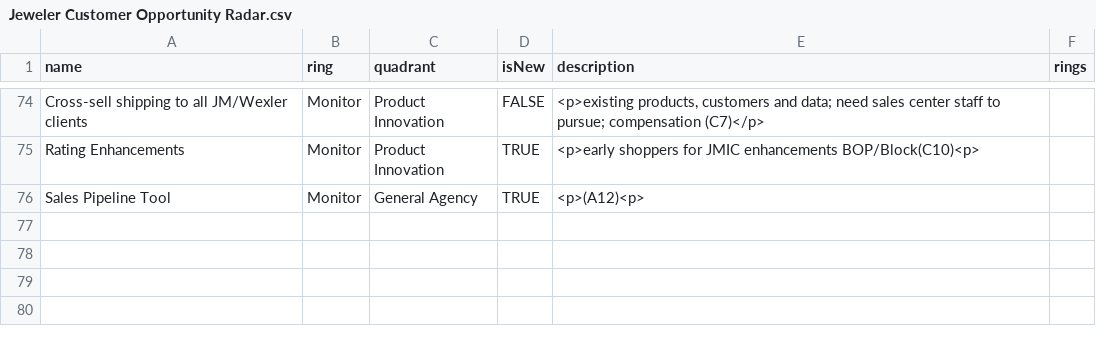
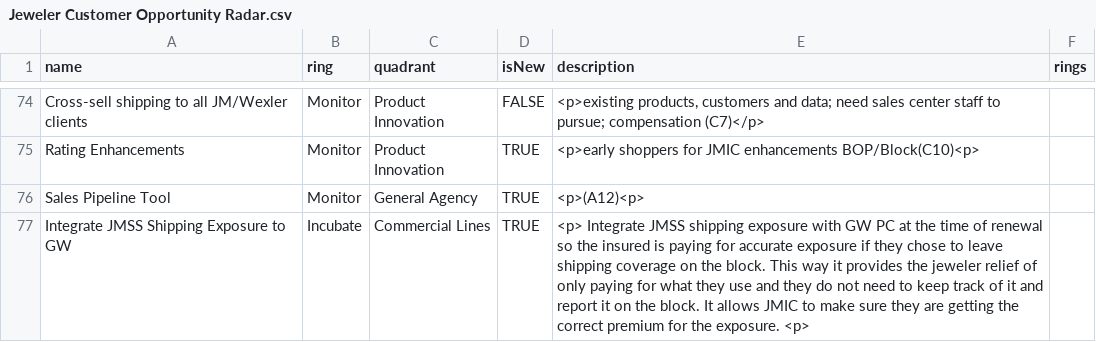
Before and after one commit to jwesener/ThoughtWorks, a CSV file: Jeweler Customer Opportunity Radar.csv, drawn as a sheet; only a part is shown, gaps mark what is left out; the diff names each change by its address in the sheet, - before the commit and + after, or states it on an @@ line.

Commit message:
Add files via upload

```diff
--- a/Jeweler Customer Opportunity Radar.csv
+++ b/Jeweler Customer Opportunity Radar.csv
+row 77: Integrate JMSS Shipping Exposure to GW | Incubate | Commercial Lines | TRUE | <p> Integrate JMSS shipping exposure with GW PC at the time of renewal so the insured is paying for accurate exposure if they chose to leave shipping coverage on the block. This way it provides the jeweler relief of only paying for what they use and they do not need to keep track of it and report it on the block. It allows JMIC to make sure they are getting the correct premium for the exposure. <p>
```
